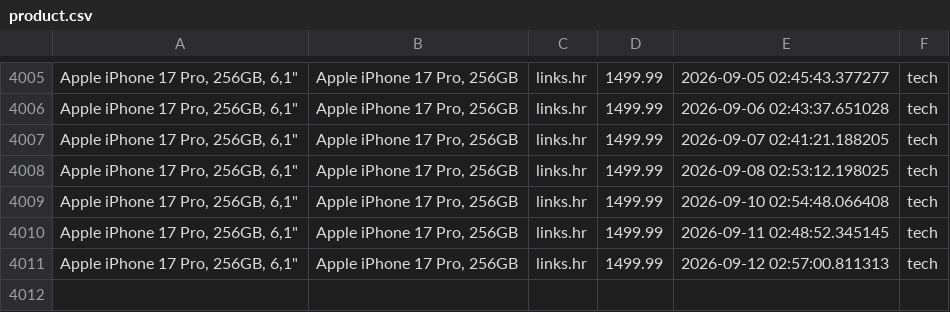
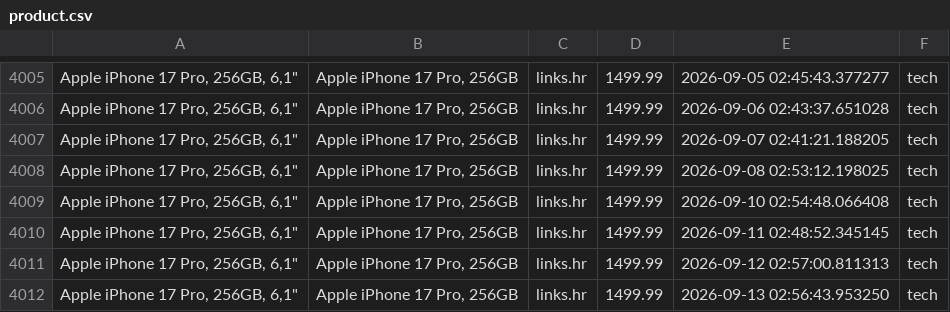
Before and after one commit to andhrelja/price_scraper, a CSV file: data/product.csv, drawn as a sheet; only a part is shown, gaps mark what is left out.

```diff
--- a/data/product.csv
+++ b/data/product.csv
@@ -4011 +4011,2 @@
 "Apple iPhone 17 Pro, 256GB, 6,1""","Apple iPhone 17 Pro, 256GB",links.hr,1499.99,2026-09-12 02:57:00.811313,tech
+"Apple iPhone 17 Pro, 256GB, 6,1""","Apple iPhone 17 Pro, 256GB",links.hr,1499.99,2026-09-13 02:56:43.953250,tech
```
Also changed, not shown: 2 other files.
